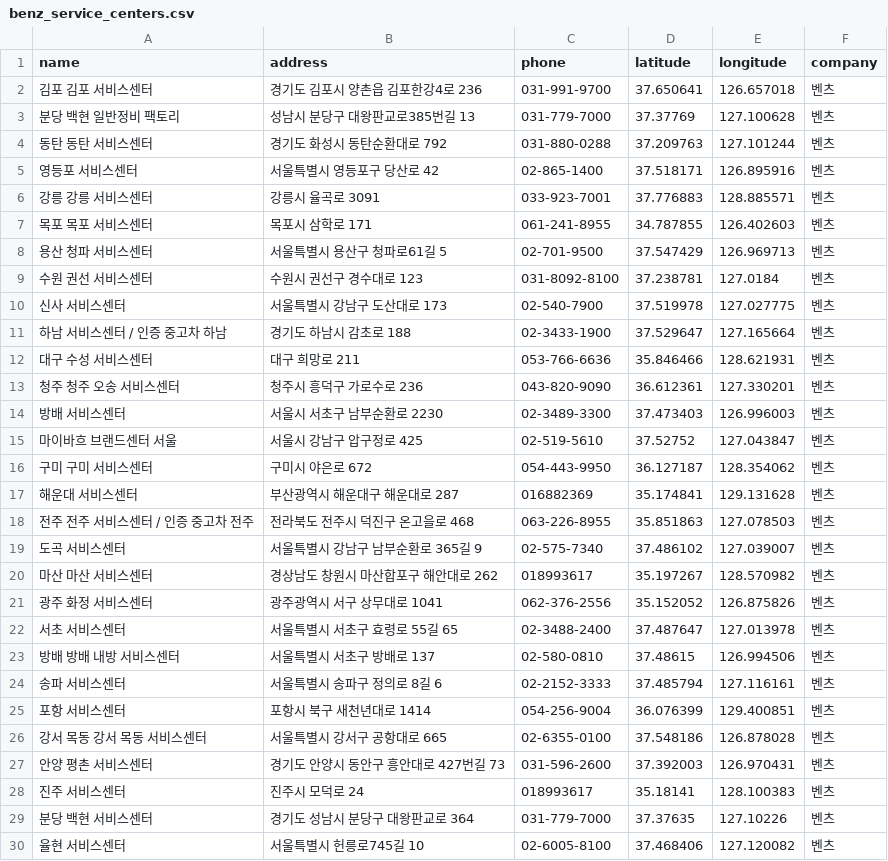
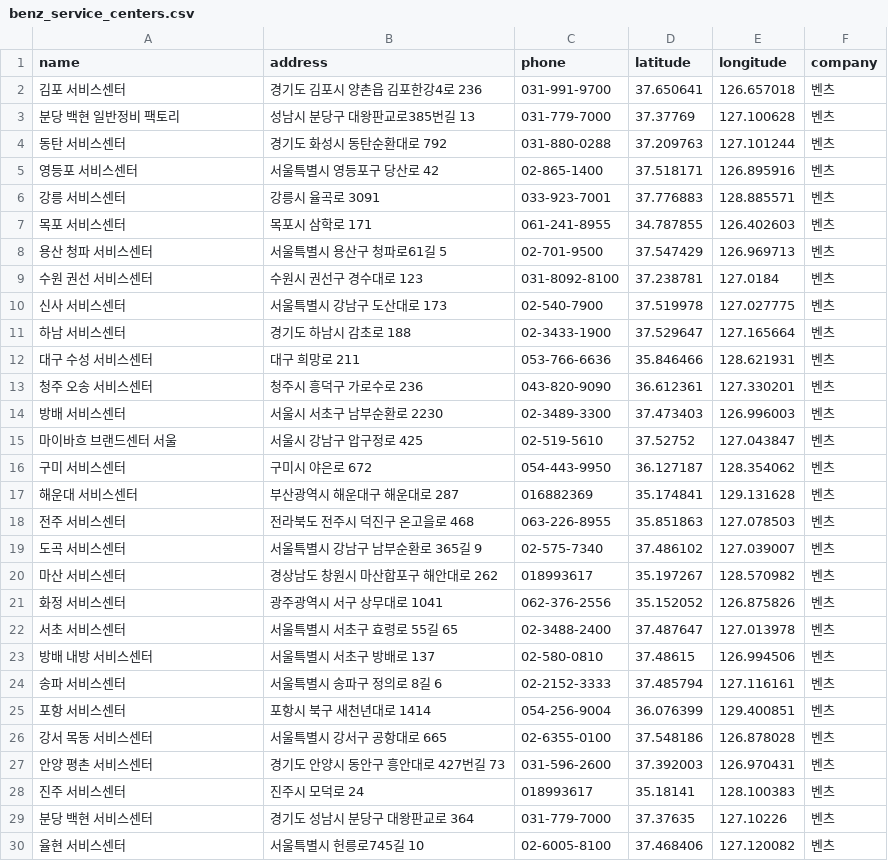
Before and after one commit to SKNETWORKS-FAMILY-AICAMP/SKN35-1st-2Team, a CSV file: crawled/benz_service_centers.csv, drawn as a sheet; only a part is shown; the diff covers the shown part only.

Commit message:
[refactor] fix benz crawler and fix path issues

```diff
--- a/crawled/benz_service_centers.csv
+++ b/crawled/benz_service_centers.csv
@@ -1,8 +1,8 @@
 name,address,phone,latitude,longitude,company
-김포 김포 서비스센터,경기도 김포시 양촌읍 김포한강4로 236,031-991-9700,37.650641,126.657018,벤츠
+김포 서비스센터,경기도 김포시 양촌읍 김포한강4로 236,031-991-9700,37.650641,126.657018,벤츠
 분당 백현 일반정비 팩토리,성남시 분당구 대왕판교로385번길 13,031-779-7000,37.37769,127.100628,벤츠
-동탄 동탄 서비스센터,경기도 화성시 동탄순환대로  792,031-880-0288,37.209763,127.101244,벤츠
+동탄 서비스센터,경기도 화성시 동탄순환대로  792,031-880-0288,37.209763,127.101244,벤츠
 영등포 서비스센터,서울특별시 영등포구 당산로 42,02-865-1400,37.518171,126.895916,벤츠
-강릉 강릉 서비스센터,강릉시 율곡로 3091,033-923-7001,37.776883,128.885571,벤츠
-목포 목포 서비스센터,목포시 삼학로 171,061-241-8955,34.787855,126.402603,벤츠
+강릉 서비스센터,강릉시 율곡로 3091,033-923-7001,37.776883,128.885571,벤츠
+목포 서비스센터,목포시 삼학로 171,061-241-8955,34.787855,126.402603,벤츠
 용산 청파 서비스센터,서울특별시  용산구 청파로61길 5,02-701-9500,37.547429,126.969713,벤츠
@@ -10,18 +10,18 @@
 신사 서비스센터,서울특별시 강남구 도산대로  173,02-540-7900,37.519978,127.027775,벤츠
-하남 서비스센터 / 인증 중고차 하남,경기도 하남시 감초로 188,02-3433-1900,37.529647,127.165664,벤츠
+하남 서비스센터,경기도 하남시 감초로 188,02-3433-1900,37.529647,127.165664,벤츠
 대구 수성 서비스센터,대구 희망로 211,053-766-6636,35.846466,128.621931,벤츠
-청주 청주 오송 서비스센터,청주시 흥덕구 가로수로 236,043-820-9090,36.612361,127.330201,벤츠
+청주 오송 서비스센터,청주시 흥덕구 가로수로 236,043-820-9090,36.612361,127.330201,벤츠
 방배 서비스센터,서울시 서초구 남부순환로 2230,02-3489-3300,37.473403,126.996003,벤츠
 마이바흐 브랜드센터 서울,서울시 강남구 압구정로 425,02-519-5610,37.52752,127.043847,벤츠
-구미 구미 서비스센터,구미시 야은로 672,054-443-9950,36.127187,128.354062,벤츠
+구미 서비스센터,구미시 야은로 672,054-443-9950,36.127187,128.354062,벤츠
 해운대 서비스센터,부산광역시 해운대구 해운대로  287,016882369,35.174841,129.131628,벤츠
-전주 전주 서비스센터 / 인증 중고차 전주,전라북도 전주시 덕진구 온고을로  468,063-226-8955,35.851863,127.078503,벤츠
+전주 서비스센터,전라북도 전주시 덕진구 온고을로  468,063-226-8955,35.851863,127.078503,벤츠
 도곡 서비스센터,서울특별시 강남구 남부순환로 365길  9,02-575-7340,37.486102,127.039007,벤츠
-마산 마산 서비스센터,경상남도 창원시 마산합포구 해안대로 262,018993617,35.197267,128.570982,벤츠
-광주 화정 서비스센터,광주광역시 서구 상무대로  1041,062-376-2556,35.152052,126.875826,벤츠
+마산 서비스센터,경상남도 창원시 마산합포구 해안대로 262,018993617,35.197267,128.570982,벤츠
+화정 서비스센터,광주광역시 서구 상무대로  1041,062-376-2556,35.152052,126.875826,벤츠
 서초 서비스센터,서울특별시 서초구 효령로 55길 65,02-3488-2400,37.487647,127.013978,벤츠
-방배 방배 내방 서비스센터,서울특별시 서초구 방배로 137,02-580-0810,37.48615,126.994506,벤츠
+방배 내방 서비스센터,서울특별시 서초구 방배로 137,02-580-0810,37.48615,126.994506,벤츠
 송파 서비스센터,서울특별시 송파구 정의로 8길 6,02-2152-3333,37.485794,127.116161,벤츠
 포항 서비스센터,포항시 북구 새천년대로 1414,054-256-9004,36.076399,129.400851,벤츠
-강서 목동 강서 목동 서비스센터,서울특별시 강서구 공항대로 665,02-6355-0100,37.548186,126.878028,벤츠
+강서 목동 서비스센터,서울특별시 강서구 공항대로 665,02-6355-0100,37.548186,126.878028,벤츠
 안양 평촌 서비스센터,경기도 안양시 동안구 흥안대로 427번길  73,031-596-2600,37.392003,126.970431,벤츠
```
Also changed, not shown: 27 edited cells elsewhere in this file, 7 other files.
